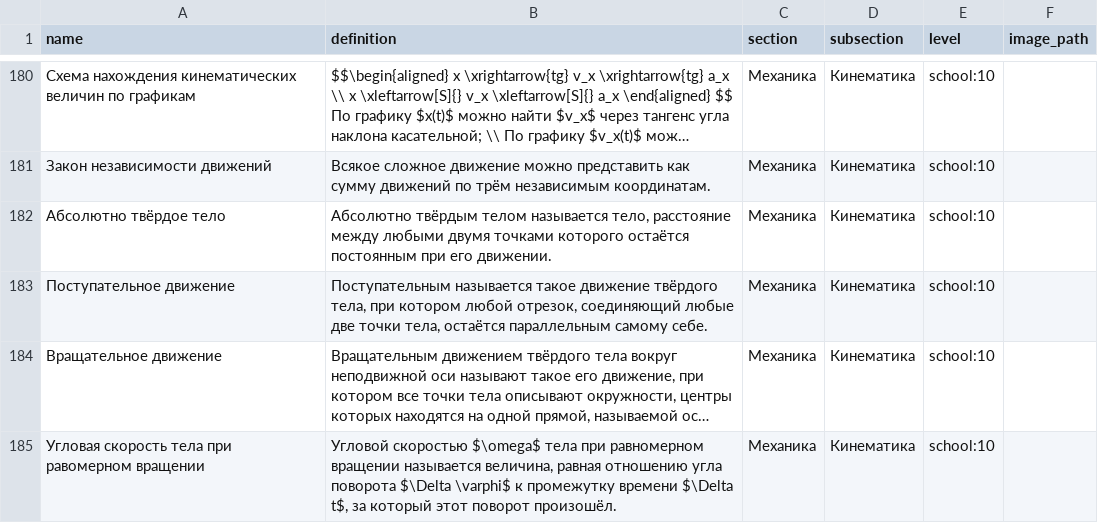
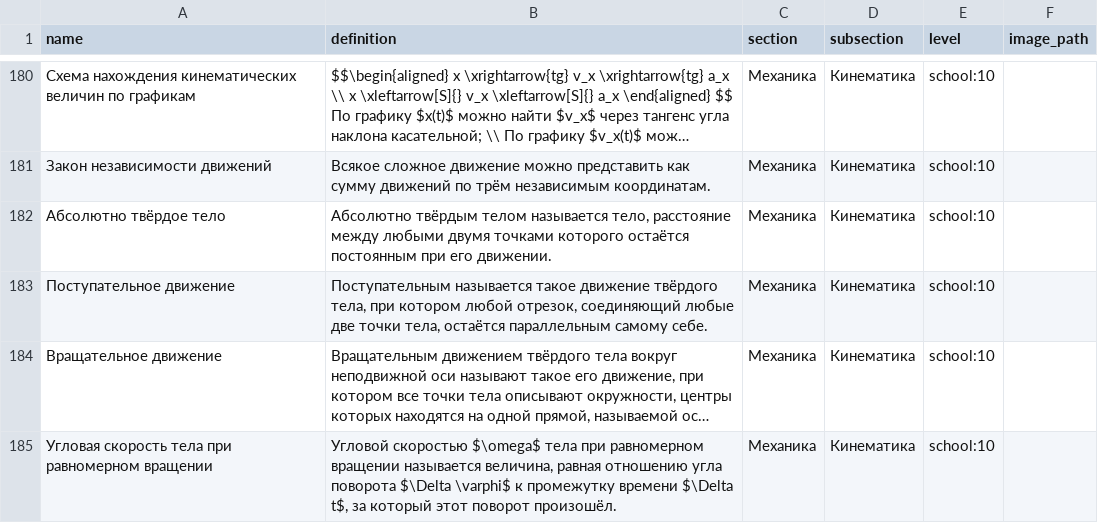
Before and after one commit to aleksandr-praded/physics-reference, a CSV file: data/concepts.csv, drawn as a sheet; only a part is shown, gaps mark what is left out; long unchanged cells end in …; the diff names each change by its address in the sheet, - before the commit and + after, or states it on an @@ line.

```diff
--- a/data/concepts.csv
+++ b/data/concepts.csv
-A185 (name): …тела при равомерном вращении
+A185 (name): …тела при равномерном вращении
```
Also changed, not shown: 2 other files.
